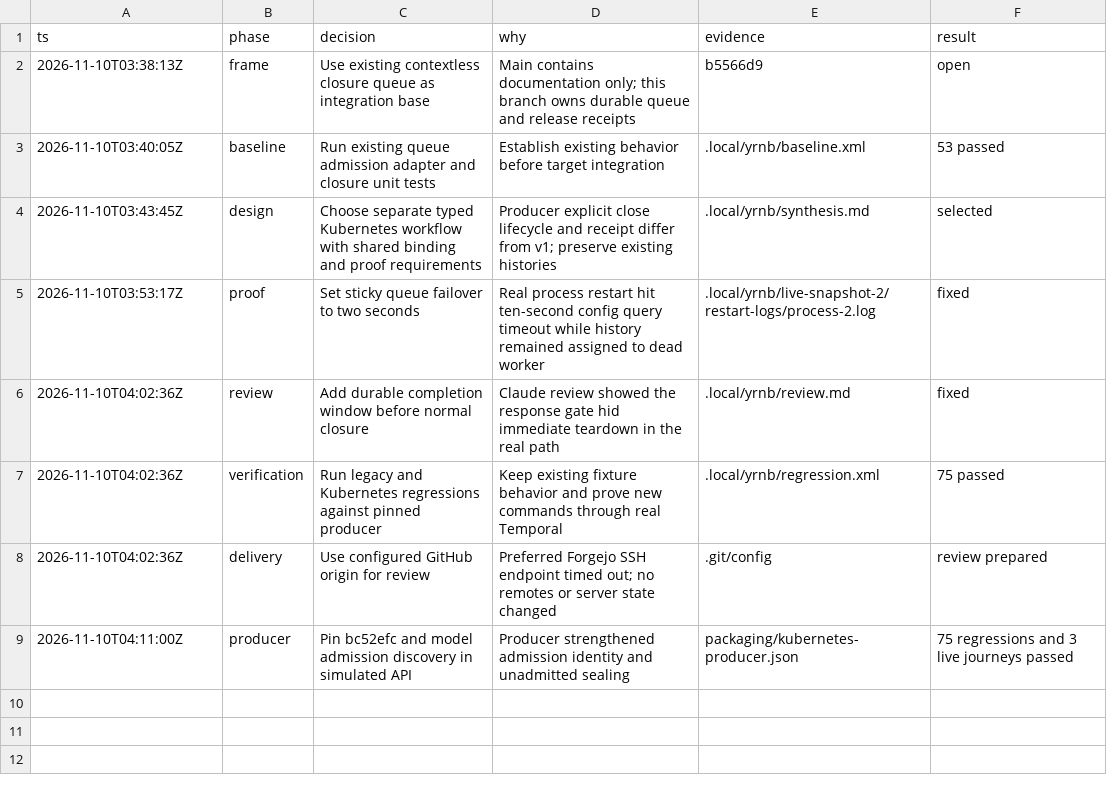
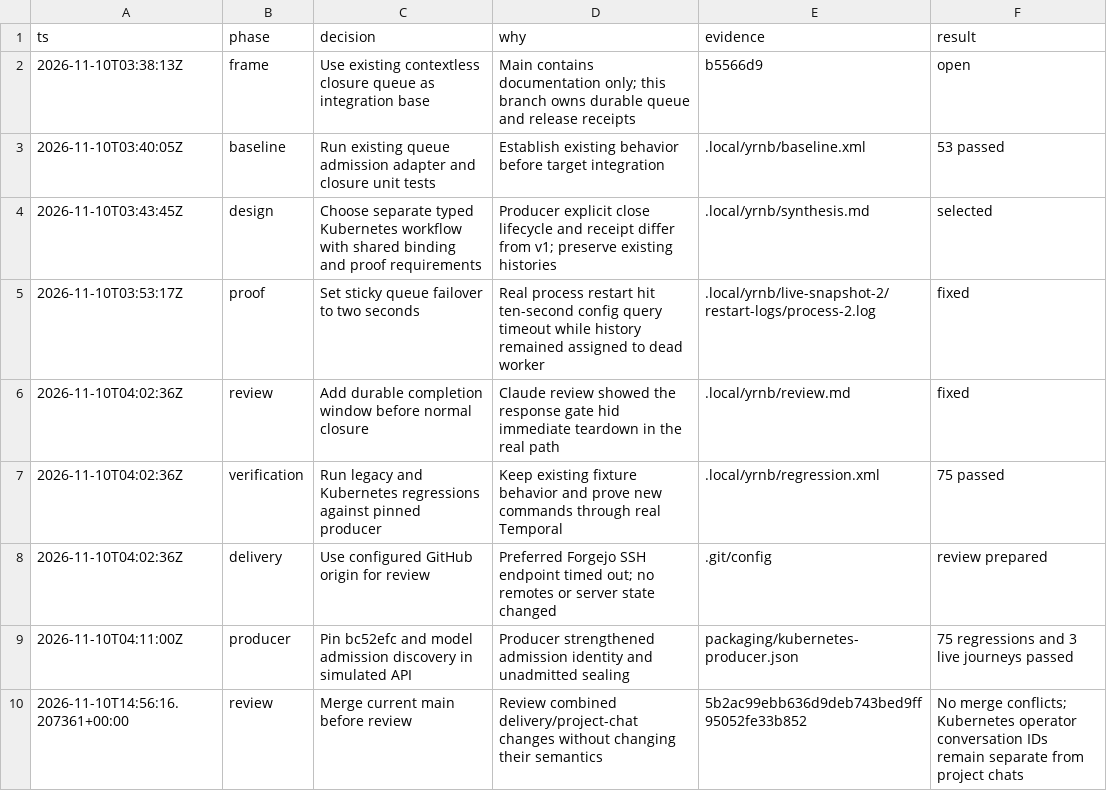
Before and after one commit to mattsp1290/birbforge, a TSV file: docs/evidence/kubernetes-queue/decisions.tsv, drawn as a sheet; the diff names each change by its address in the sheet, - before the commit and + after, or states it on an @@ line.

Commit message:
fix(verification): address standard Kubernetes queue review

```diff
--- a/docs/evidence/kubernetes-queue/decisions.tsv
+++ b/docs/evidence/kubernetes-queue/decisions.tsv
+row 10: 2026-11-10T14:56:16.207361+00:00 | review | Merge current main before review | Review combined delivery/project-chat changes without changing their semantics | 5b2ac99ebb636d9deb743bed9ff95052fe33b852 | No merge conflicts; Kubernetes operator conversation IDs remain separate from project chats
```
Also changed, not shown: 16 other files.
